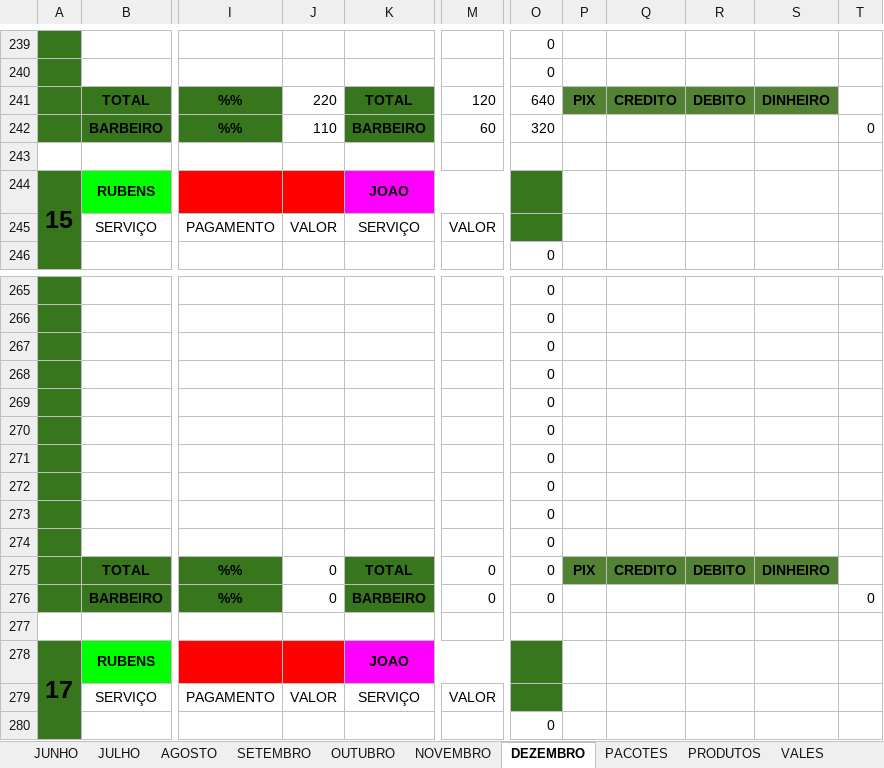
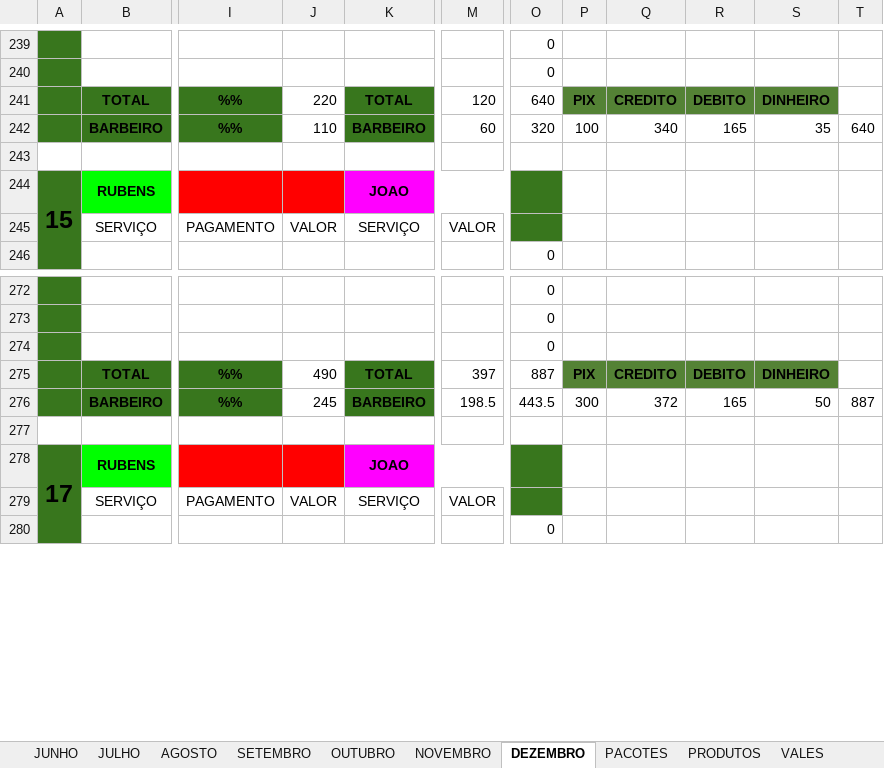
Before and after one commit to joaosantosxps/controle, an Excel workbook: CONTROLE DE CAIXA 2024 - 2.xlsx, sheet DEZEMBRO, drawn as a sheet; only a part is shown, gaps mark what is left out; values as stored, in another font and other column widths than the file's, no borders; removed rows and columns are numbered as before the commit, all else as after; rows hold the shown columns only; the diff covers the shown part only; the diff names each change by its address in the sheet, - before the commit and + after, or states it on an @@ line.

```diff
--- a/CONTROLE DE CAIXA 2024 - 2.xlsx (sheet DEZEMBRO)
+++ b/CONTROLE DE CAIXA 2024 - 2.xlsx (sheet DEZEMBRO)
-P242: (empty)
+P242: 100
-Q242: (empty)
+Q242: 340
-R242: (empty)
+R242: 165
-S242: (empty)
+S242: 35
-T242: 0
+T242: 640
-row 268:  |  |  |  |  |  | 0
-row 269:  |  |  |  |  |  | 0
-row 270:  |  |  |  |  |  | 0
-row 271:  |  |  |  |  |  | 0
-row 272:  |  |  |  |  |  | 0
-row 273:  |  |  |  |  |  | 0
-row 274:  |  |  |  |  |  | 0
-J275: 0
+J275: 490
-M275: 0
+M275: 397
-O275: 0
+O275: 887
-J276: 0
+J276: 245
-M276: 0
+M276: 198.5
-O276: 0
+O276: 443.5
-P276: (empty)
+P276: 300
-Q276: (empty)
+Q276: 372
-R276: (empty)
+R276: 165
-S276: (empty)
+S276: 50
-T276: 0
+T276: 887
```
Also changed, not shown: 7 added rows and 24 edited cells elsewhere in this sheet, formulas that keep their value.
